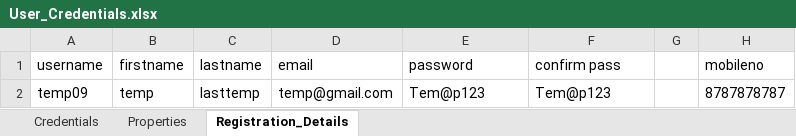
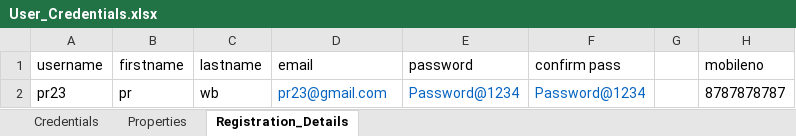
Before and after one commit to pratibapw23/Mini_Project_Team6, an Excel workbook: Files/User_Credentials.xlsx, sheet Registration_Details, drawn as a sheet; values as stored, in another font and other column widths than the file's, no borders; removed rows and columns are numbered as before the commit, all else as after; the diff names each change by its address in the sheet, - before the commit and + after, or states it on an @@ line.

Commit message:
Changed user registration data

```diff
--- a/Files/User_Credentials.xlsx (sheet Registration_Details)
+++ b/Files/User_Credentials.xlsx (sheet Registration_Details)
-row 2: temp09 | temp | lasttemp | temp@gmail.com | Tem@p123 | Tem@p123 |  | 8787878787
+row 2: pr23 | pr | wb | pr23@gmail.com | Password@1234 | Password@1234 |  | 8787878787
```
